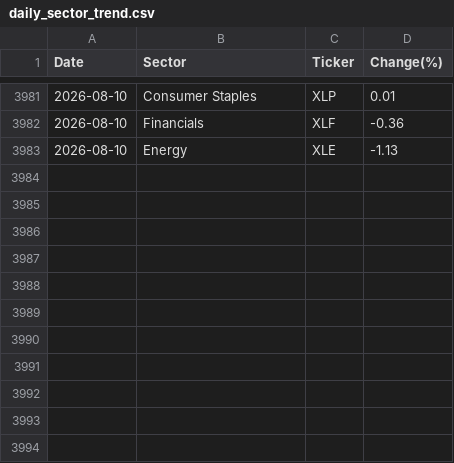
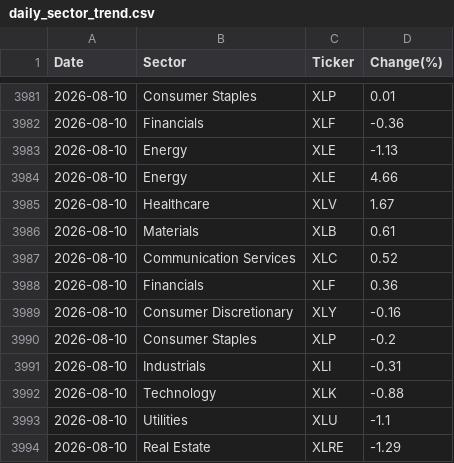
Before and after one commit to samsamhansamsam/Stock_Bot, a CSV file: daily_sector_trend.csv, drawn as a sheet; only a part is shown, gaps mark what is left out.

```diff
--- a/daily_sector_trend.csv
+++ b/daily_sector_trend.csv
@@ -3983 +3983,12 @@ Date,Sector,Ticker,Change(%)
 2026-08-10,Energy,XLE,-1.13
+2026-08-10,Energy,XLE,4.66
+2026-08-10,Healthcare,XLV,1.67
+2026-08-10,Materials,XLB,0.61
+2026-08-10,Communication Services,XLC,0.52
+2026-08-10,Financials,XLF,0.36
+2026-08-10,Consumer Discretionary,XLY,-0.16
+2026-08-10,Consumer Staples,XLP,-0.2
+2026-08-10,Industrials,XLI,-0.31
+2026-08-10,Technology,XLK,-0.88
+2026-08-10,Utilities,XLU,-1.1
+2026-08-10,Real Estate,XLRE,-1.29
```
